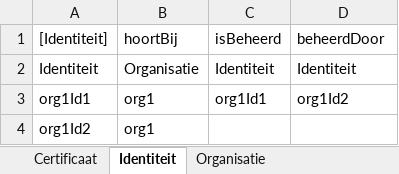
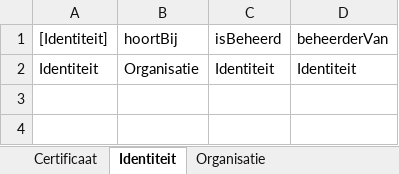
Before and after one commit to AmpersandTarski/ampersand-models, an Excel workbook: MDT/RollenBeheer2.xlsx, sheet Identiteit, drawn as a sheet; values as stored, in another font and other column widths than the file's, no borders; the diff names each change by its address in the sheet, - before the commit and + after, or states it on an @@ line.

```diff
--- a/MDT/RollenBeheer2.xlsx (sheet Identiteit)
+++ b/MDT/RollenBeheer2.xlsx (sheet Identiteit)
-D1: beheerdDoor
+D1: beheerderVan
-row 3: org1Id1 | org1 | org1Id1 | org1Id2
-row 4: org1Id2 | org1
```
Also changed, not shown: sheet geautoriseerd, MDT/Autorisaties.xlsx, MDT/RollenBeheer.xlsx, 3 other files.
